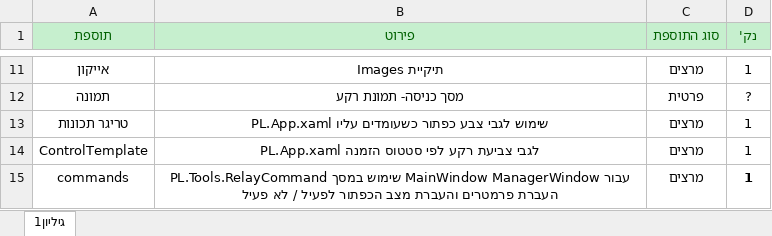
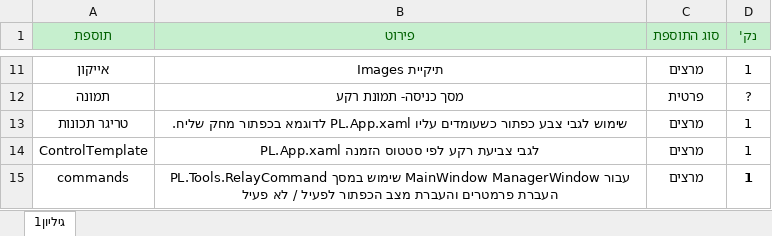
Before and after one commit to udilipsh-gif/dotNet5786_3997_6339, an Excel workbook: למילוי דוח מיניפ.xlsx, sheet גיליון1, drawn as a sheet; only a part is shown, gaps mark what is left out; values as stored, in another font and other column widths than the file's, no borders; the diff names each change by its address in the sheet, - before the commit and + after, or states it on an @@ line.

Commit message:
עדכון אקסל

```diff
--- a/למילוי דוח מיניפ.xlsx (sheet גיליון1)
+++ b/למילוי דוח מיניפ.xlsx (sheet גיליון1)
-B13 (פירוט): …עליו PL.App.xaml
+B13 (פירוט): …עליו PL.App.xaml לדוגמא בכפתור מחק שליח.
```
